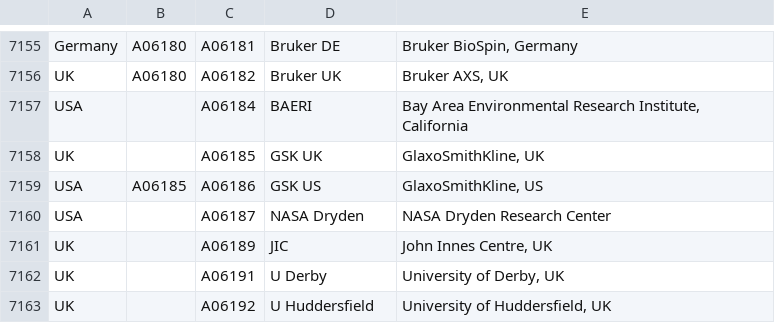
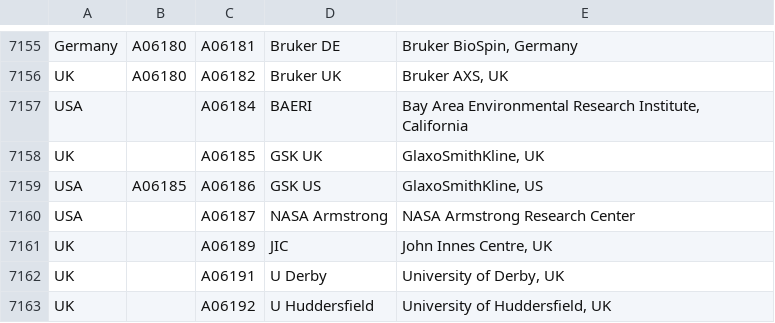
Before and after one commit to seasidesparrow/CanonicalAffiliations, a TSV file: country_parent_child.tsv, drawn as a sheet; only a part is shown, gaps mark what is left out.

Commit message:
Dryden -> Armstrong in country_pc  	modified:   country_parent_child.tsv

```diff
--- a/country_parent_child.tsv
+++ b/country_parent_child.tsv
@@ -7159,3 +7159,3 @@ UK		A06185	GSK UK	GlaxoSmithKline, UK
 USA	A06185	A06186	GSK US	GlaxoSmithKline, US
-USA		A06187	NASA Dryden	NASA Dryden Research Center
+USA		A06187	NASA Armstrong	NASA Armstrong Research Center
 UK		A06189	JIC	John Innes Centre, UK
```
